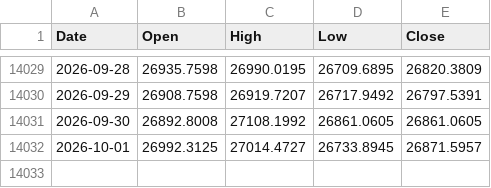
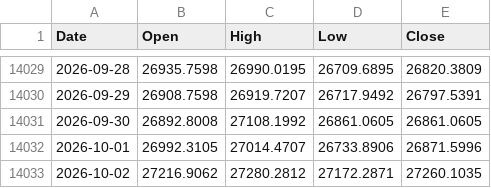
Before and after one commit to muneon0726-create/automation-market, a CSV file: data/ndq.csv, drawn as a sheet; only a part is shown, gaps mark what is left out.

```diff
--- a/data/ndq.csv
+++ b/data/ndq.csv
@@ -14031,2 +14031,3 @@ Date,Open,High,Low,Close
 2026-09-30,26892.8008,27108.1992,26861.0605,26861.0605
-2026-10-01,26992.3125,27014.4727,26733.8945,26871.5957
+2026-10-01,26992.3105,27014.4707,26733.8906,26871.5996
+2026-10-02,27216.9062,27280.2812,27172.2871,27260.1035
```
Also changed, not shown: data/2802.csv, data/6146.csv, 14 other files.
